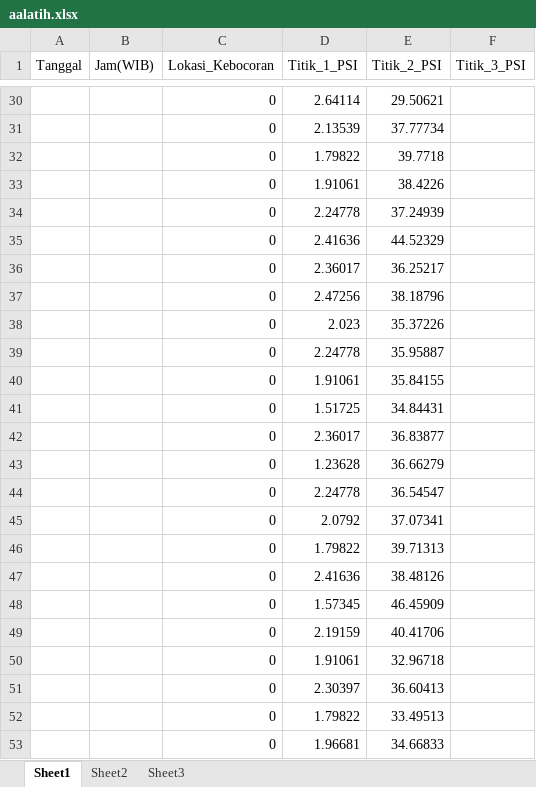
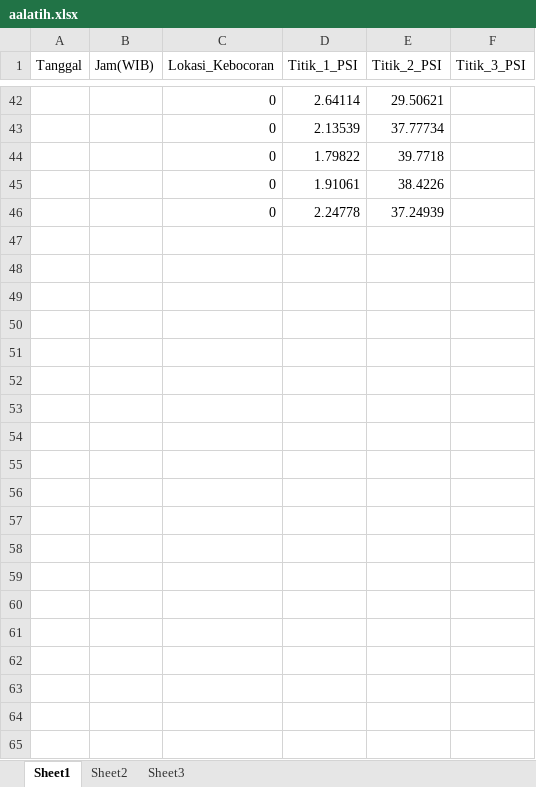
Before and after one commit to ddwugu/1PrediksiLokasi, an Excel workbook: aalatih.xlsx, sheet Sheet1, drawn as a sheet; only a part is shown, gaps mark what is left out; values as stored, in another font and other column widths than the file's, no borders; removed rows and columns are numbered as before the commit, all else as after; the diff covers the shown part only; the diff names each change by its address in the sheet, - before the commit and + after, or states it on an @@ line.

```diff
--- a/aalatih.xlsx (sheet Sheet1)
+++ b/aalatih.xlsx (sheet Sheet1)
-row 35:  |  | 0 | 2.41636 | 44.52329
-row 36:  |  | 0 | 2.36017 | 36.25217
-row 37:  |  | 0 | 2.47256 | 38.18796
-row 38:  |  | 0 | 2.023 | 35.37226
-row 39:  |  | 0 | 2.24778 | 35.95887
-row 40:  |  | 0 | 1.91061 | 35.84155
-row 41:  |  | 0 | 1.51725 | 34.84431
-row 42:  |  | 0 | 2.36017 | 36.83877
-row 43:  |  | 0 | 1.23628 | 36.66279
-row 44:  |  | 0 | 2.24778 | 36.54547
-row 45:  |  | 0 | 2.0792 | 37.07341
-row 46:  |  | 0 | 1.79822 | 39.71313
-row 47:  |  | 0 | 2.41636 | 38.48126
-row 48:  |  | 0 | 1.57345 | 46.45909
-row 49:  |  | 0 | 2.19159 | 40.41706
-row 50:  |  | 0 | 1.91061 | 32.96718
-row 51:  |  | 0 | 2.30397 | 36.60413
-row 52:  |  | 0 | 1.79822 | 33.49513
-row 53:  |  | 0 | 1.96681 | 34.66833
```
Also changed, not shown: 16 added rows, 94 removed rows and 1 edited cell elsewhere in this sheet, 1 other file.
